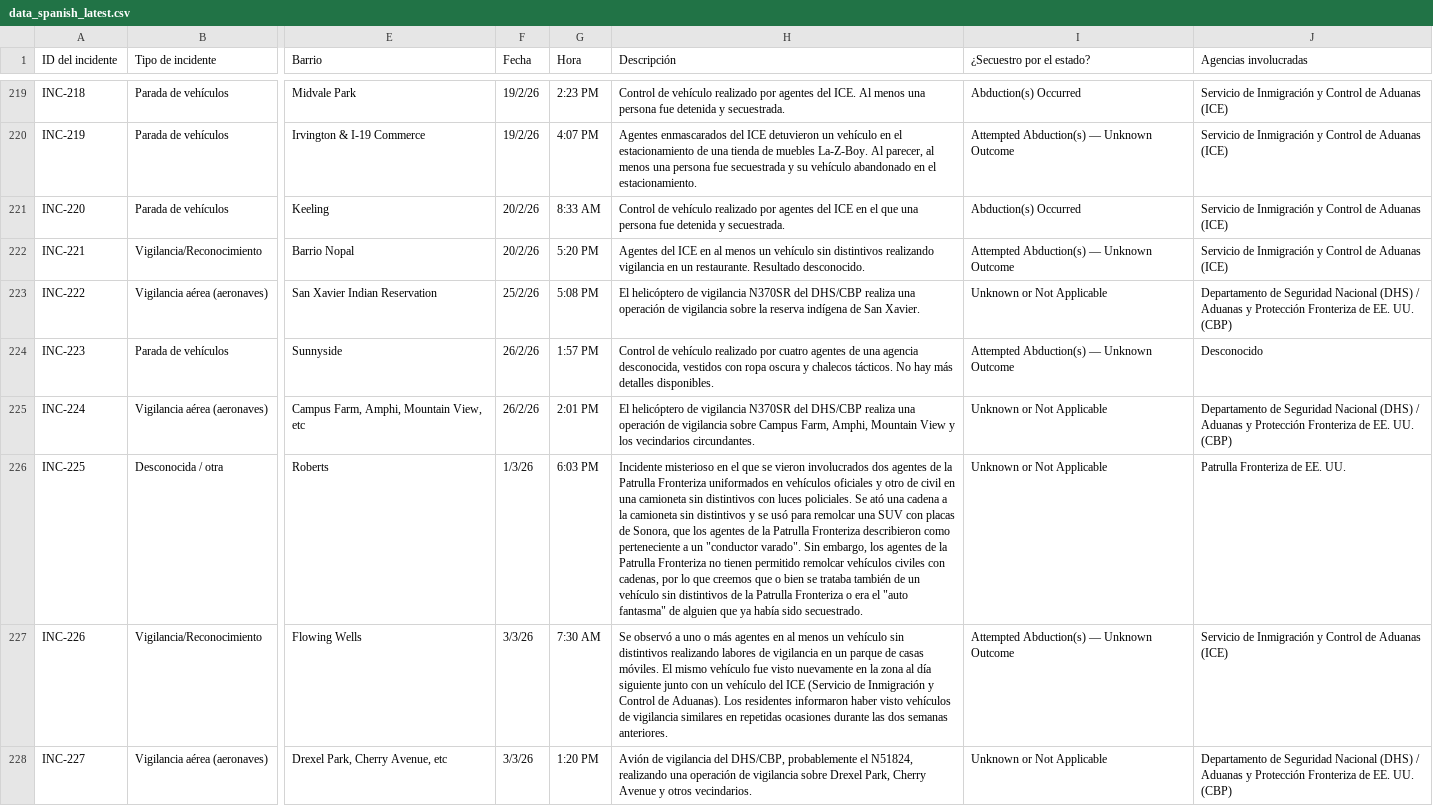
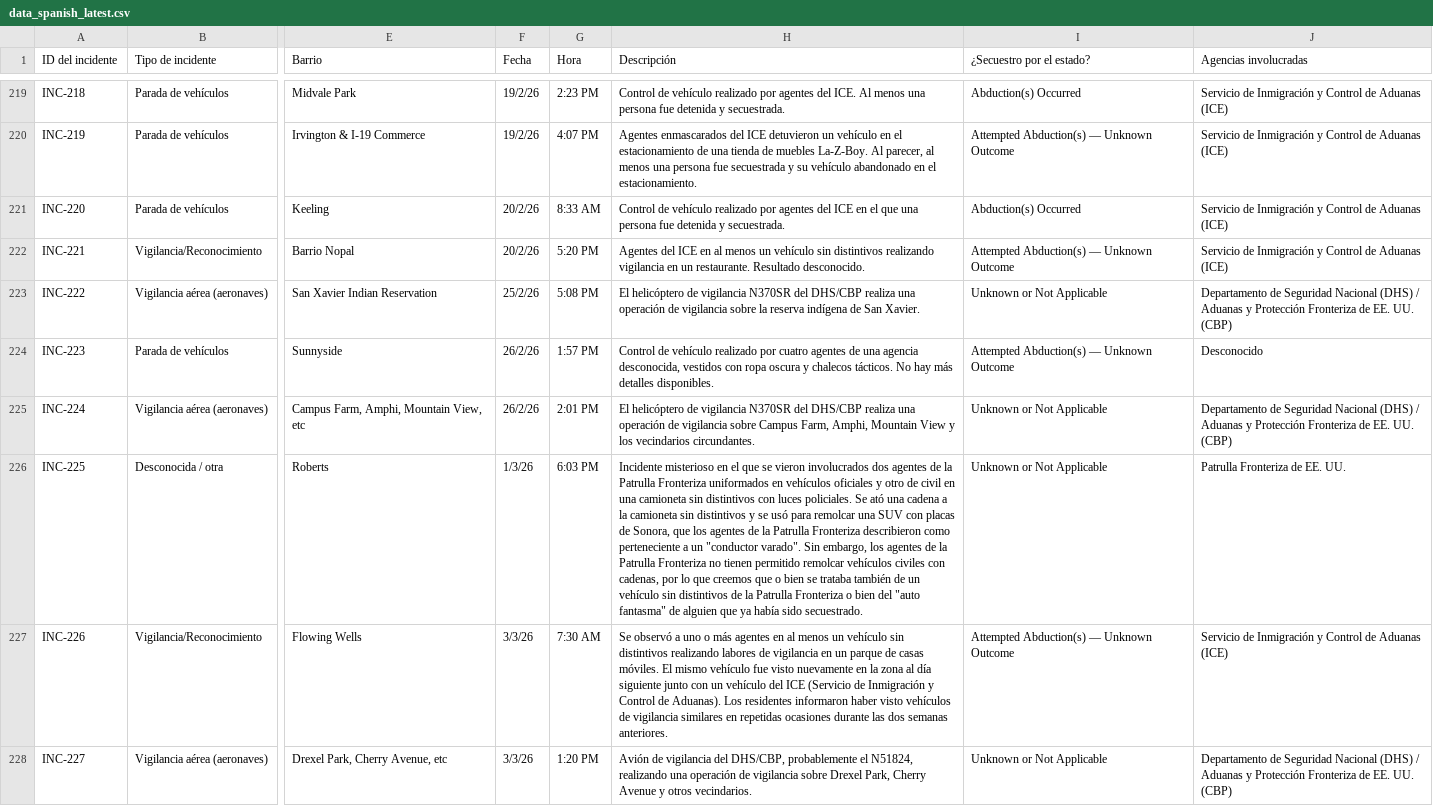
Before and after one commit to TucsonMigraMap/Migra-Map-Data, a CSV file: data_spanish_latest.csv, drawn as a sheet; only a part is shown, gaps mark what is left out; the diff covers the shown part only; the diff names each change by its address in the sheet, - before the commit and + after, or states it on an @@ line.

```diff
--- a/data_spanish_latest.csv
+++ b/data_spanish_latest.csv
-H226 (Descripción): …Fronteriza o era el "auto fantasma"…
+H226 (Descripción): …Fronteriza o bien del "auto fantasma"…
```
Also changed, not shown: 7 edited cells elsewhere in this file, data_spanish.csv.
